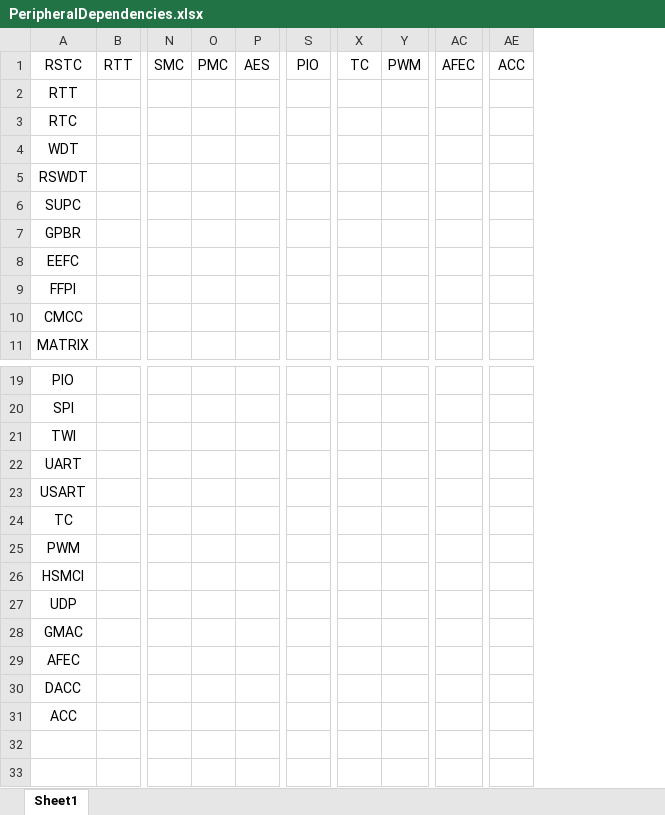
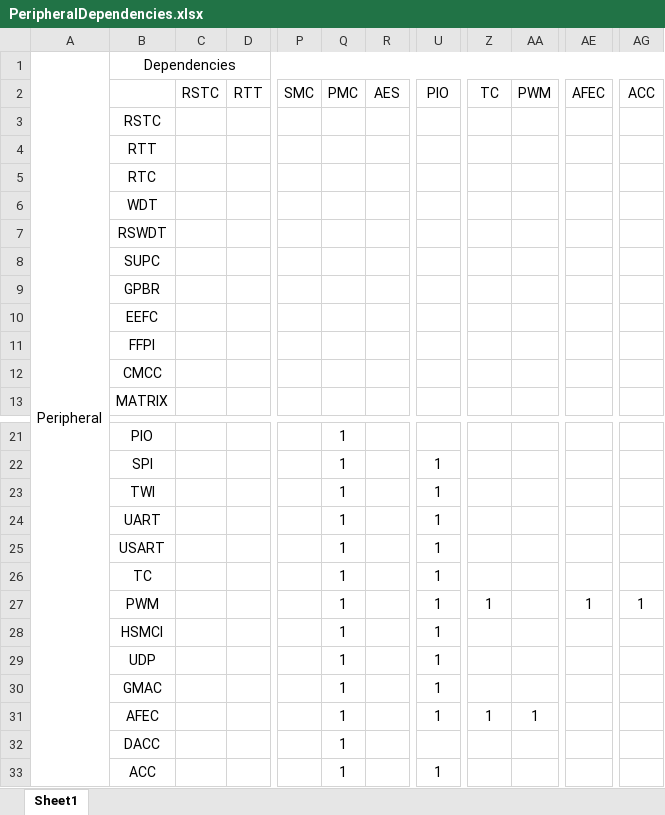
Before and after one commit to betelgeuse234/Laser_Cutter, an Excel workbook: Software/PeripheralDependencies.xlsx, sheet Sheet1, drawn as a sheet; only a part is shown, gaps mark what is left out; values as stored, in another font and other column widths than the file's, no borders; conditional formats not drawn; removed rows and columns are numbered as before the commit, all else as after; rows hold the shown columns only; the diff names each change by its address in the sheet, - before the commit and + after, or states it on an @@ line.

Commit message:
Completed spread sheet with peripherals and their dependencies.

```diff
--- a/Software/PeripheralDependencies.xlsx (sheet Sheet1)
+++ b/Software/PeripheralDependencies.xlsx (sheet Sheet1)
+column A, empty
+column C, row 2: RSTC
-column O, row 1: PMC
+column Q, row 2: PMC; rows 21-33: all 1
-column S, row 1: PIO
+column U, row 2: PIO; rows 22-33: 1 | 1 | 1 | 1 | 1 | 1 | 1 | 1 | 1 | 1 |  | 1
+row 1: Peripheral | Dependencies
-B2: RSTC
+B2: (empty)
+row 3:  | RSTC
-Z27: (empty)
+Z27: 1
-AE27: (empty)
+AE27: 1
-AG27: (empty)
+AG27: 1
-Z31: (empty)
+Z31: 1
-AA31: (empty)
+AA31: 1
```
